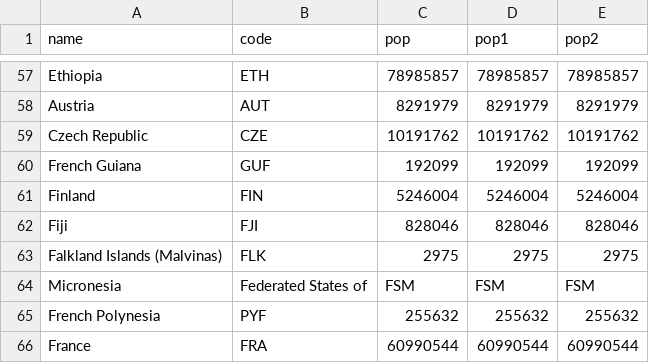
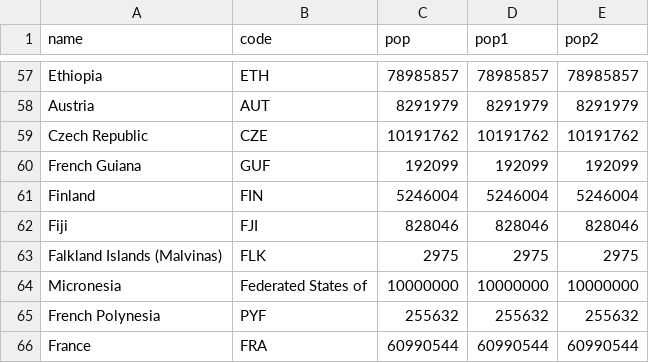
Before and after one commit to BernardoFelixx/project, a CSV file: qql.csv, drawn as a sheet; only a part is shown, gaps mark what is left out.

Commit message:
Update qql.csv

```diff
--- a/qql.csv
+++ b/qql.csv
@@ -63,3 +63,3 @@ Fiji,FJI,828046,828046,828046
 Falkland Islands (Malvinas),FLK,2975,2975,2975
-Micronesia, Federated States of,FSM,FSM,FSM
+Micronesia, Federated States of,10000000,10000000,10000000
 French Polynesia,PYF,255632,255632,255632
```
